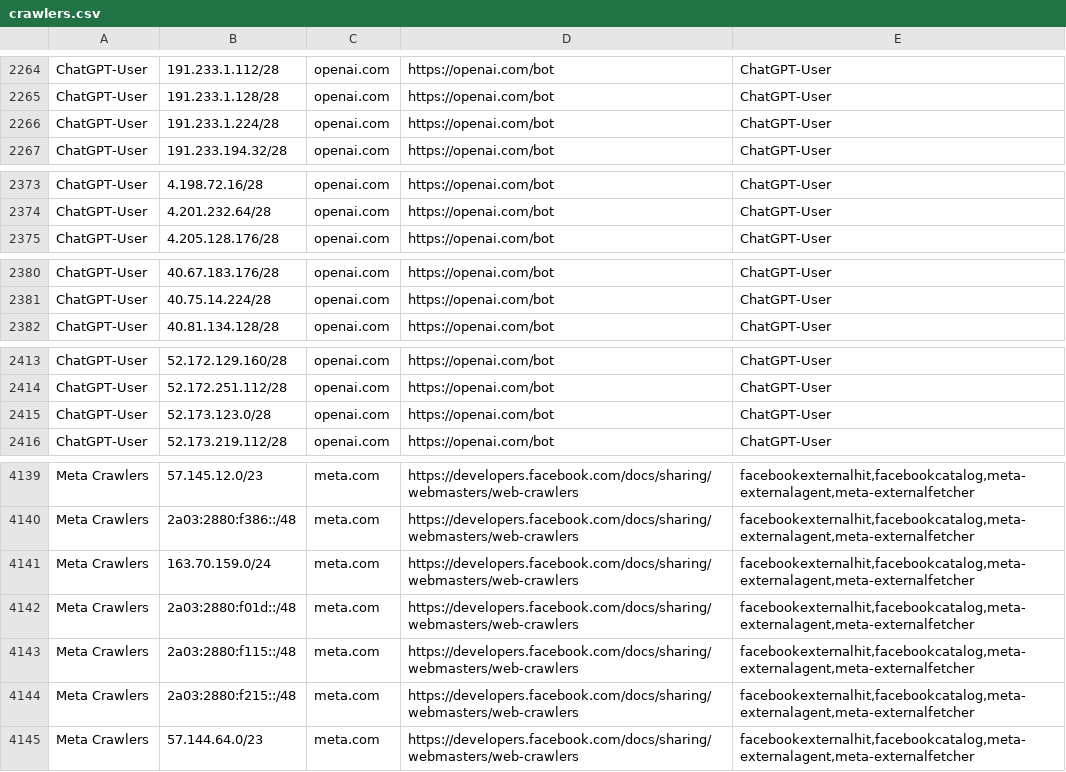
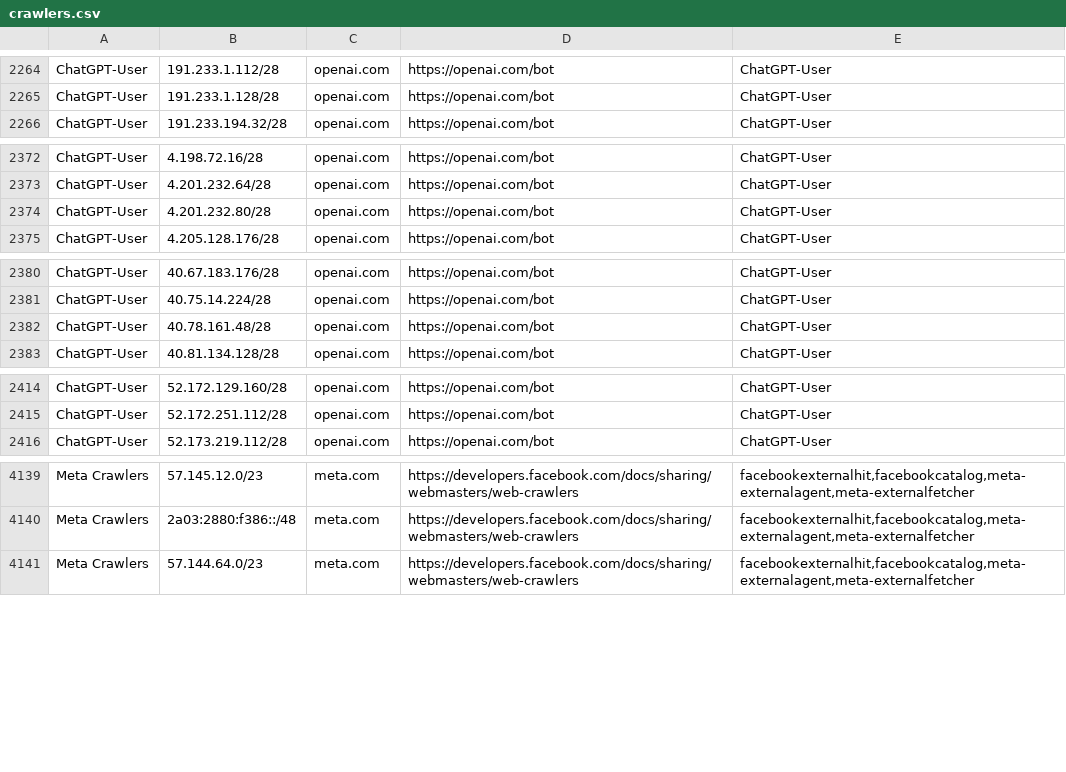
Before and after one commit to hexydec/ip-ranges, a CSV file: output/crawlers.csv, drawn as a sheet; only a part is shown, gaps mark what is left out; removed rows and columns are numbered as before the commit, all else as after; the diff names each change by its address in the sheet, - before the commit and + after, or states it on an @@ line.

```diff
--- a/output/crawlers.csv
+++ b/output/crawlers.csv
-row 2266: ChatGPT-User | 191.233.1.224/28 | openai.com | https://openai.com/bot | ChatGPT-User
+row 2374: ChatGPT-User | 4.201.232.80/28 | openai.com | https://openai.com/bot | ChatGPT-User
+row 2382: ChatGPT-User | 40.78.161.48/28 | openai.com | https://openai.com/bot | ChatGPT-User
-row 2415: ChatGPT-User | 52.173.123.0/28 | openai.com | https://openai.com/bot | ChatGPT-User
-row 4141: Meta Crawlers | 163.70.159.0/24 | meta.com | https://developers.facebook.com/docs/sharing/webmasters/web-crawlers | facebookexternalhit,facebookcatalog,meta-externalagent,meta-externalfetcher
-row 4142: Meta Crawlers | 2a03:2880:f01d::/48 | meta.com | https://developers.facebook.com/docs/sharing/webmasters/web-crawlers | facebookexternalhit,facebookcatalog,meta-externalagent,meta-externalfetcher
-row 4143: Meta Crawlers | 2a03:2880:f115::/48 | meta.com | https://developers.facebook.com/docs/sharing/webmasters/web-crawlers | facebookexternalhit,facebookcatalog,meta-externalagent,meta-externalfetcher
-row 4144: Meta Crawlers | 2a03:2880:f215::/48 | meta.com | https://developers.facebook.com/docs/sharing/webmasters/web-crawlers | facebookexternalhit,facebookcatalog,meta-externalagent,meta-externalfetcher
```
Also changed, not shown: output/crawlers-ipv4.csv, output/crawlers-ipv6.csv, 16 other files.
